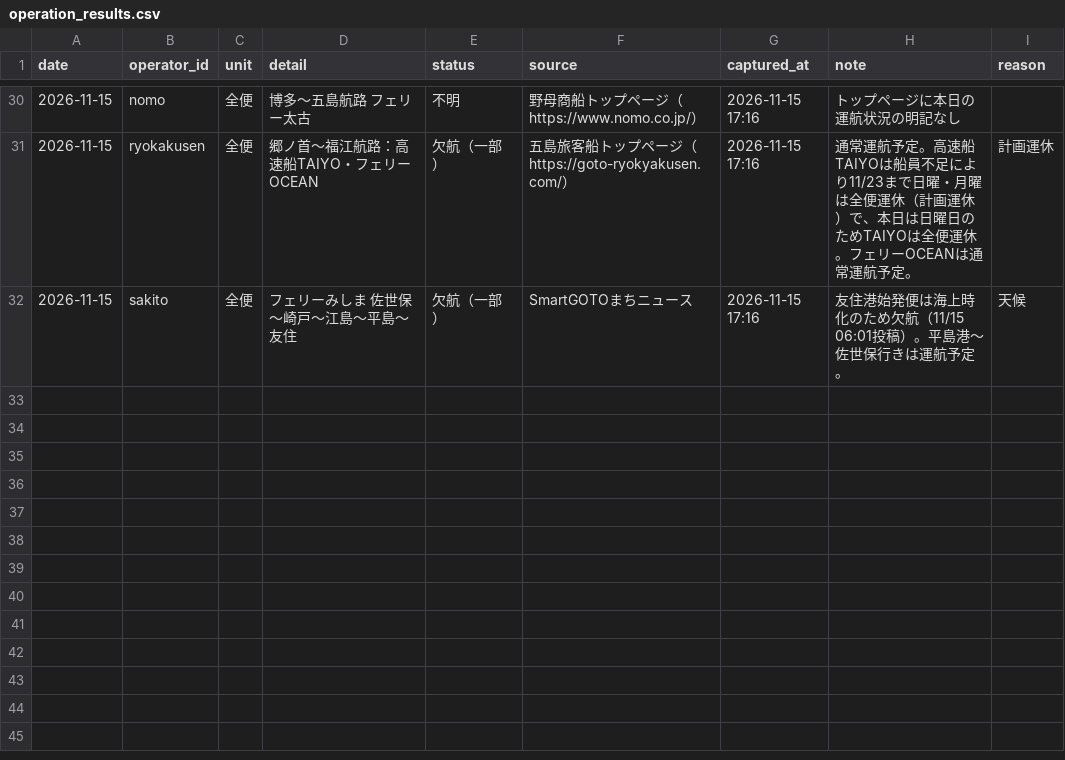
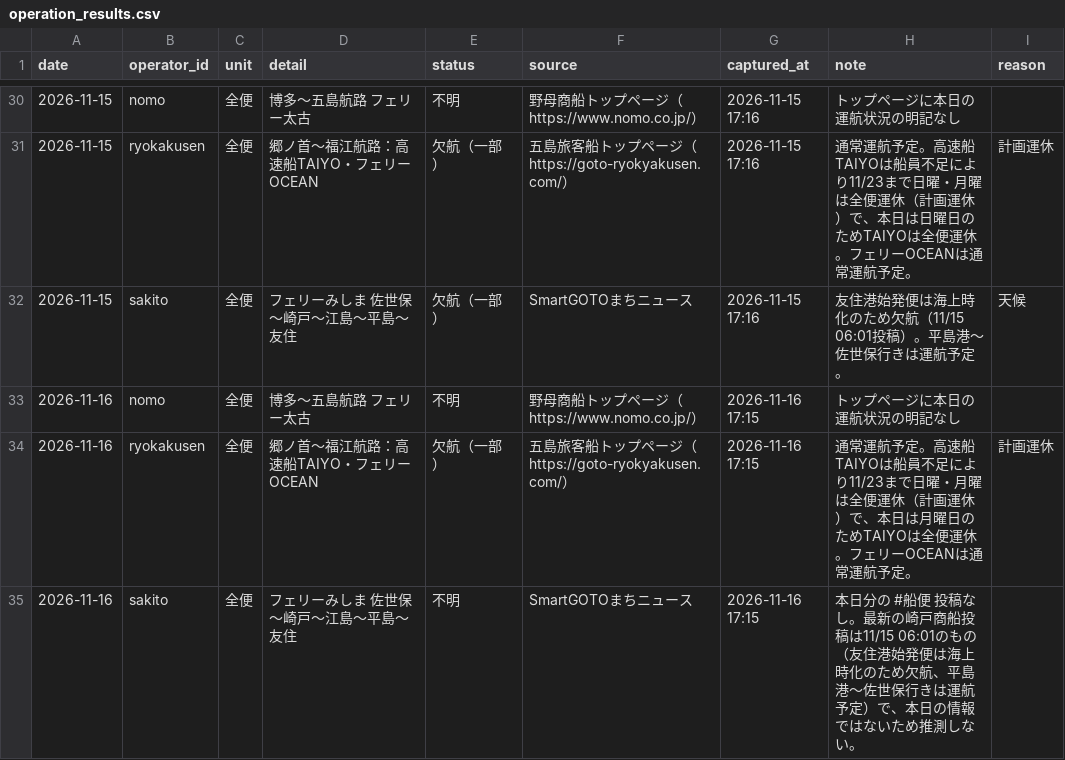
Before and after one commit to 510010/shinkamigoto-route-guide, a CSV file: history/operation_results.csv, drawn as a sheet; only a part is shown, gaps mark what is left out; the diff names each change by its address in the sheet, - before the commit and + after, or states it on an @@ line.

```diff
--- a/history/operation_results.csv
+++ b/history/operation_results.csv
+row 33: 2026-11-16 | nomo | 全便 | 博多〜五島航路 フェリー太古 | 不明 | 野母商船トップページ（https://www.nomo.co.jp/） | 2026-11-16 17:15 | トップページに本日の運航状況の明記なし
+row 34: 2026-11-16 | ryokakusen | 全便 | 郷ノ首〜福江航路：高速船TAIYO・フェリーOCEAN | 欠航（一部） | 五島旅客船トップページ（https://goto-ryokyakusen.com/） | 2026-11-16 17:15 | 通常運航予定。高速船TAIYOは船員不足により11/23まで日曜・月曜は全便運休（計画運休）で、本日は月曜日のためTAIYOは全便運休。フェリーOCEANは通常運航予定。 | 計画運休
+row 35: 2026-11-16 | sakito | 全便 | フェリーみしま 佐世保〜崎戸〜江島〜平島〜友住 | 不明 | SmartGOTOまちニュース | 2026-11-16 17:15 | 本日分の #船便 投稿なし。最新の崎戸商船投稿は11/15 06:01のもの（友住港始発便は海上時化のため欠航、平島港～佐世保行きは運航予定）で、本日の情報ではないため推測しない。
```
Also changed, not shown: history/kyushu_results.csv, history/wave_actuals.csv, 15 other files.
